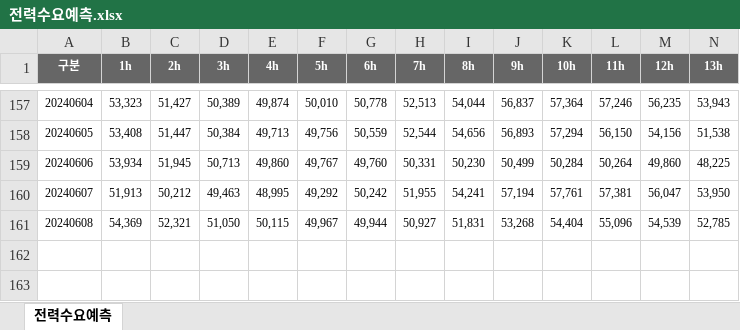
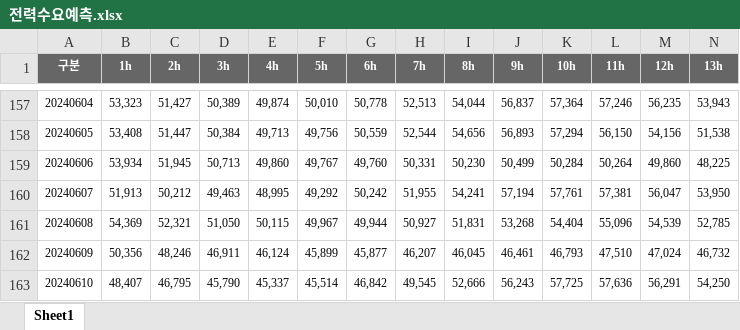
Before and after one commit to DSParkGeunho/Electricity-Info, an Excel workbook: 전력수요예측.xlsx, sheet Sheet1, drawn as a sheet; only a part is shown, gaps mark what is left out; values as stored, in another font and other column widths than the file's, no borders; rows hold the shown columns only; the diff names each change by its address in the sheet, - before the commit and + after, or states it on an @@ line.

```diff
--- a/전력수요예측.xlsx (sheet Sheet1)
+++ b/전력수요예측.xlsx (sheet Sheet1)
-sheet tab: 전력수요예측
+sheet tab: Sheet1
+row 162: 20240609 | 50,356 | 48,246 | 46,911 | 46,124 | 45,899 | 45,877 | 46,207 | 46,045 | 46,461 | 46,793 | 47,510 | 47,024 | 46,732
+row 163: 20240610 | 48,407 | 46,795 | 45,790 | 45,337 | 45,514 | 46,842 | 49,545 | 52,666 | 56,243 | 57,725 | 57,636 | 56,291 | 54,250
```
Also changed, not shown: 2024 SMP 육지.xlsx, today.xlsx, 1 other file.
